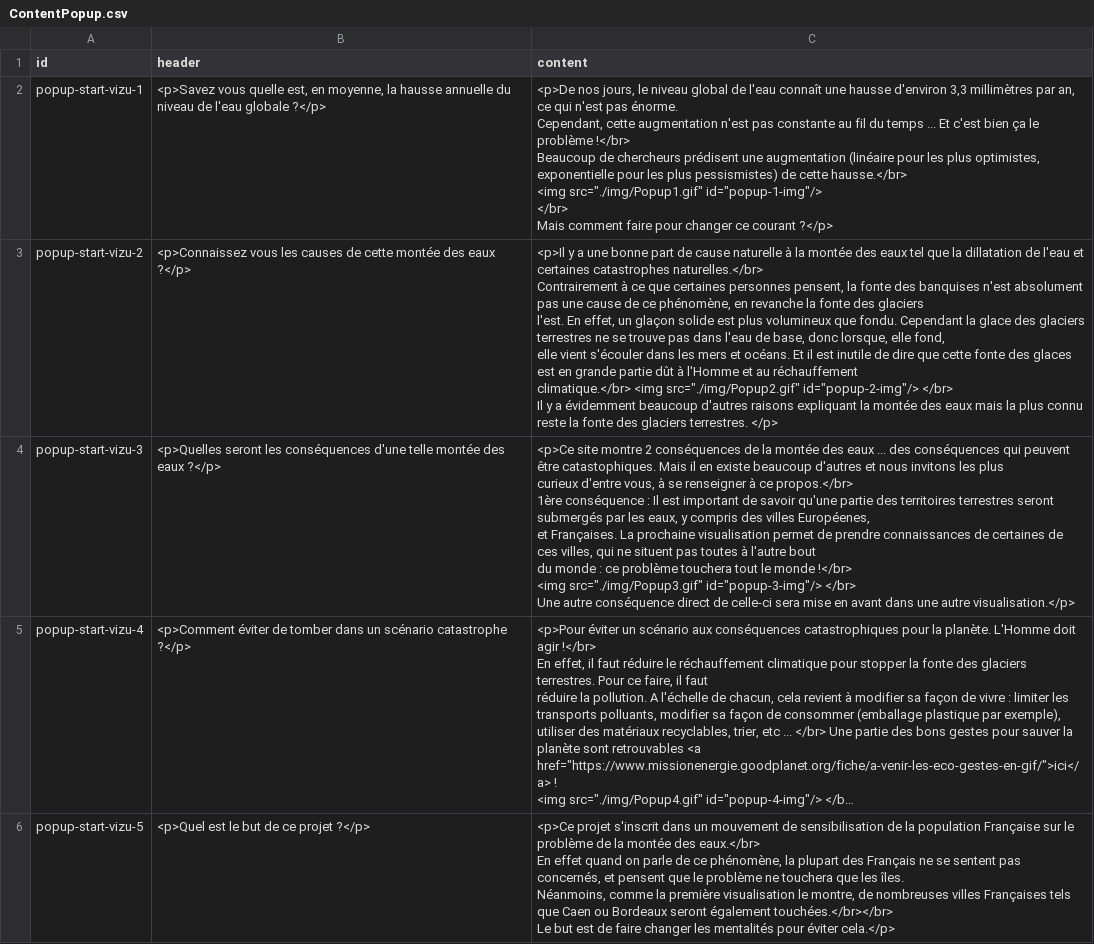
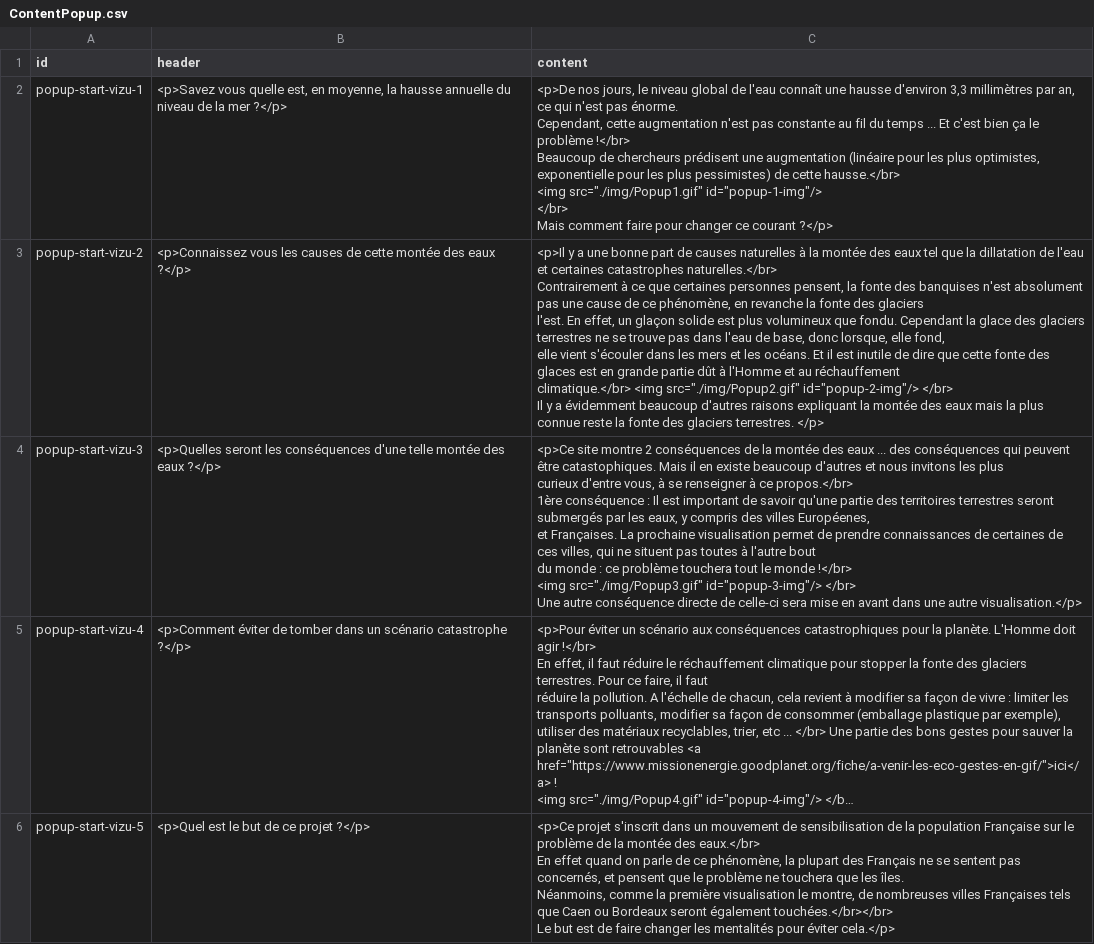
Before and after one commit to zaap38/DataViz_Water_Levels, a CSV file: db/ContentPopup.csv, drawn as a sheet; only a part is shown; long unchanged cells end in …; ↵ is a line break in a cell; the diff names each change by its address in the sheet, - before the commit and + after, or states it on an @@ line.

```diff
--- a/db/ContentPopup.csv
+++ b/db/ContentPopup.csv
-B2 (header): …niveau de l'eau globale ?</p>
+B2 (header): …niveau de la mer ?</p>
-C2 (content): …les plus pessismistes) de cette…
+C2 (content): …les plus pessimistes) de cette…
-C3 (content): …part de cause naturelle à la montée des eaux tel que la dillatation de l'eau et certaines catastrophes naturelles.</br> ↵ Contrairement à ce que certaines personnes pensent, la fonte des banquises n'est absolument pas une cause de ce phénomène, en revanche la fonte des glaciers ↵ l'est. En effet, un glaçon solide est plus volumineux que fondu. Cependant la glace des glaciers terrestres ne se trouve pas dans l'eau de base, donc lorsque, elle fond, ↵ elle vient s'écouler dans les mers et océans. Et il est inutile de dire que cette fonte des glaces est en grande partie dût à l'Homme et au réchauffement ↵ climatique.</br> <img src="./img/Popup2.gif" id="popup-2-img"/> </br> ↵ Il y a évidemment beaucoup d'autres raisons expliquant la montée des eaux mais la plus connu reste la…
+C3 (content): …part de causes naturelles à la montée des eaux tel que la dillatation de l'eau et certaines catastrophes naturelles.</br> ↵ Contrairement à ce que certaines personnes pensent, la fonte des banquises n'est absolument pas une cause de ce phénomène, en revanche la fonte des glaciers ↵ l'est. En effet, un glaçon solide est plus volumineux que fondu. Cependant la glace des glaciers terrestres ne se trouve pas dans l'eau de base, donc lorsque, elle fond, ↵ elle vient s'écouler dans les mers et les océans. Et il est inutile de dire que cette fonte des glaces est en grande partie dût à l'Homme et au réchauffement ↵ climatique.</br> <img src="./img/Popup2.gif" id="popup-2-img"/> </br> ↵ Il y a évidemment beaucoup d'autres raisons expliquant la montée des eaux mais la plus connue reste la…
-C4 (content): …autre conséquence direct de celle-ci…
+C4 (content): …autre conséquence directe de celle-ci…
```
Also changed, not shown: 4 other files.
